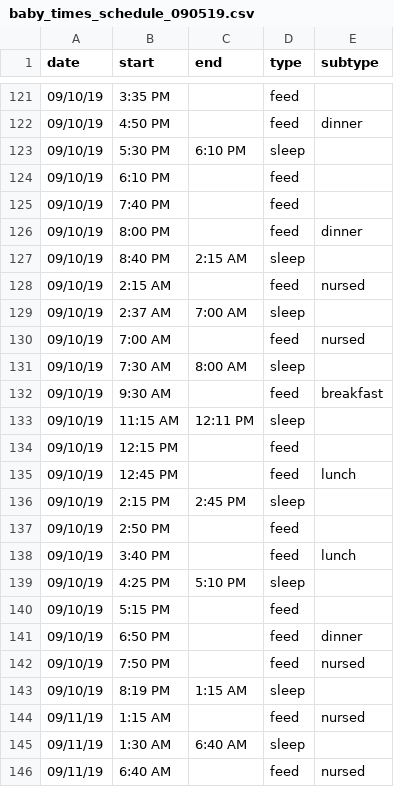
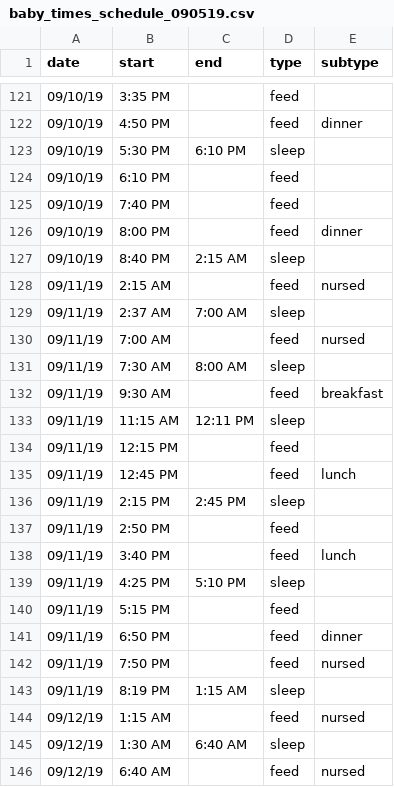
Before and after one commit to gautsi/gen-purpose-repo, a CSV file: baby_times/baby_times_schedule_090519.csv, drawn as a sheet; only a part is shown, gaps mark what is left out.

Commit message:
upd baby times

```diff
--- a/baby_times/baby_times_schedule_090519.csv
+++ b/baby_times/baby_times_schedule_090519.csv
@@ -127,20 +127,20 @@ date,start,end,type,subtype
 09/10/19,8:40 PM,2:15 AM,sleep,
-09/10/19,2:15 AM,,feed,nursed
-09/10/19,2:37 AM,7:00 AM,sleep,
-09/10/19,7:00 AM,,feed,nursed
-09/10/19,7:30 AM,8:00 AM,sleep,
-09/10/19,9:30 AM,,feed,breakfast
-09/10/19,11:15 AM,12:11 PM,sleep,
-09/10/19,12:15 PM,,feed,
-09/10/19,12:45 PM,,feed,lunch
-09/10/19,2:15 PM,2:45 PM,sleep,
-09/10/19,2:50 PM,,feed,
-09/10/19,3:40 PM,,feed,lunch
-09/10/19,4:25 PM,5:10 PM,sleep,
-09/10/19,5:15 PM,,feed,
-09/10/19,6:50 PM,,feed,dinner
-09/10/19,7:50 PM,,feed,nursed
-09/10/19,8:19 PM,1:15 AM,sleep,
-09/11/19,1:15 AM,,feed,nursed
-09/11/19,1:30 AM,6:40 AM,sleep,
-09/11/19,6:40 AM,,feed,nursed
+09/11/19,2:15 AM,,feed,nursed
+09/11/19,2:37 AM,7:00 AM,sleep,
+09/11/19,7:00 AM,,feed,nursed
+09/11/19,7:30 AM,8:00 AM,sleep,
+09/11/19,9:30 AM,,feed,breakfast
+09/11/19,11:15 AM,12:11 PM,sleep,
+09/11/19,12:15 PM,,feed,
+09/11/19,12:45 PM,,feed,lunch
+09/11/19,2:15 PM,2:45 PM,sleep,
+09/11/19,2:50 PM,,feed,
+09/11/19,3:40 PM,,feed,lunch
+09/11/19,4:25 PM,5:10 PM,sleep,
+09/11/19,5:15 PM,,feed,
+09/11/19,6:50 PM,,feed,dinner
+09/11/19,7:50 PM,,feed,nursed
+09/11/19,8:19 PM,1:15 AM,sleep,
+09/12/19,1:15 AM,,feed,nursed
+09/12/19,1:30 AM,6:40 AM,sleep,
+09/12/19,6:40 AM,,feed,nursed
```
